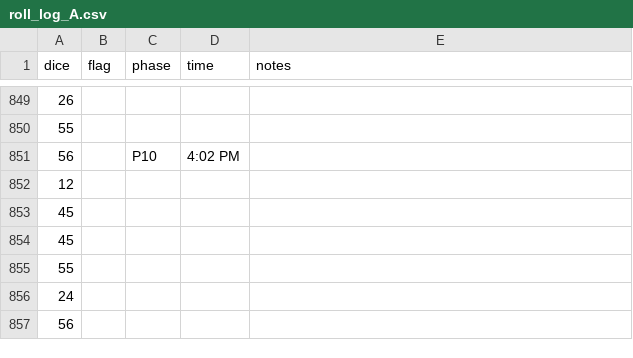
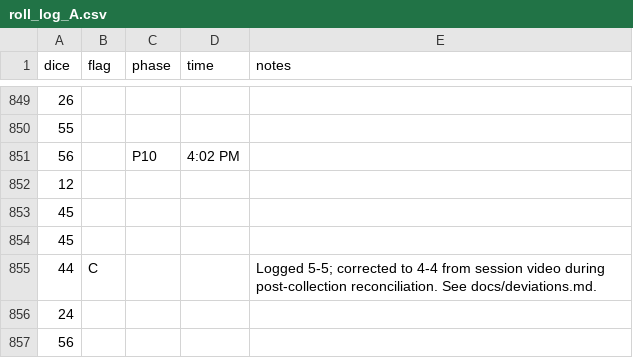
Before and after one commit to Cheney0919/bubble-craps-statistical-analysis, a CSV file: data/raw/roll_log_A.csv, drawn as a sheet; only a part is shown, gaps mark what is left out; removed rows and columns are numbered as before the commit, all else as after; the diff names each change by its address in the sheet, - before the commit and + after, or states it on an @@ line.

```diff
--- a/data/raw/roll_log_A.csv
+++ b/data/raw/roll_log_A.csv
-row 855: 55
+row 855: 44 | C |  |  | Logged 5-5; corrected to 4-4 from session video during post-collection reconciliation. See docs/deviations.md.
```
Also changed, not shown: data/cleaned/analysis_data.csv, 4 other files.
